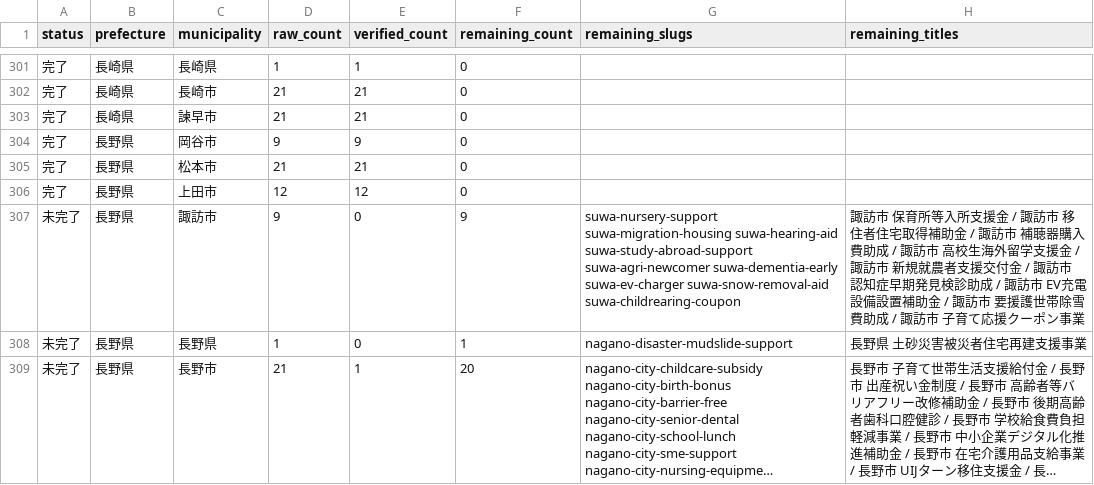
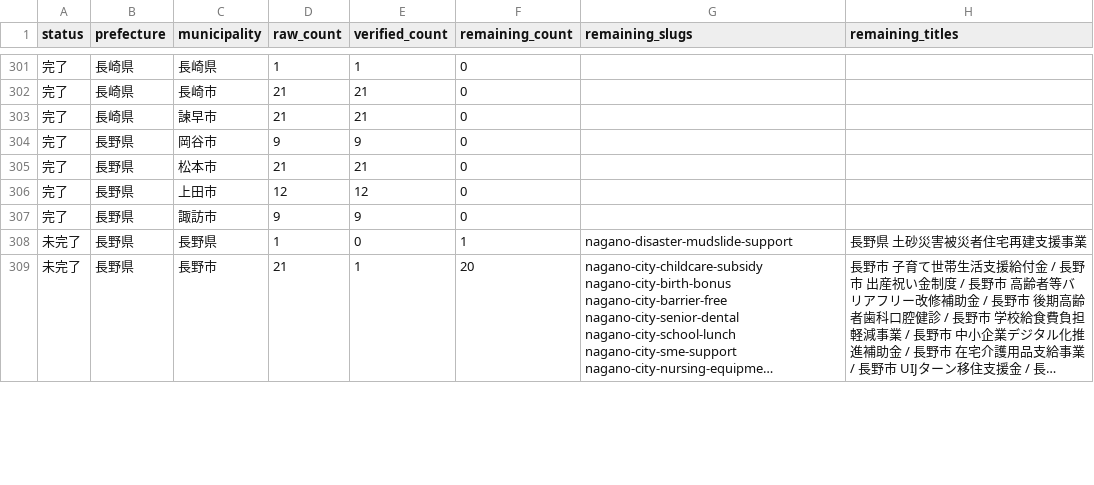
Before and after one commit to ban10yuu/joseikin-navi-site, a CSV file: tasks/progress-checklist.csv, drawn as a sheet; only a part is shown, gaps mark what is left out; long unchanged cells end in ….

```diff
--- a/tasks/progress-checklist.csv
+++ b/tasks/progress-checklist.csv
@@ -306,3 +306,3 @@ status,prefecture,municipality,raw_count,verified_count,remaining_count,remainin
 完了,長野県,上田市,12,12,0,,
-未完了,長野県,諏訪市,9,0,9,suwa-nursery-support suwa-migration-housing suwa-hearing-aid suwa-study-abroad-support suwa-agri-newcomer suwa-dementia-early suwa-ev-charger suwa-snow-removal-aid suwa-childrearing-coupon,諏訪市 保育所等入所支援金 / 諏訪市 移住者住宅取得補助金 / 諏訪市 補聴器購入費助成 / 諏訪市 高校生海外留学支援金 / 諏訪市 新規就農者支援交付金 / 諏訪市 認知症早期発見検診助成 / 諏訪市 EV充電設備設置補助金 / 諏訪市 要援護世帯除雪費助成 / 諏訪市 子育て応援クーポン事業
+完了,長野県,諏訪市,9,9,0,,
 未完了,長野県,長野県,1,0,1,nagano-disaster-mudslide-support,長野県 土砂災害被災者住宅再建支援事業
```
Also changed, not shown: 2 other files.
